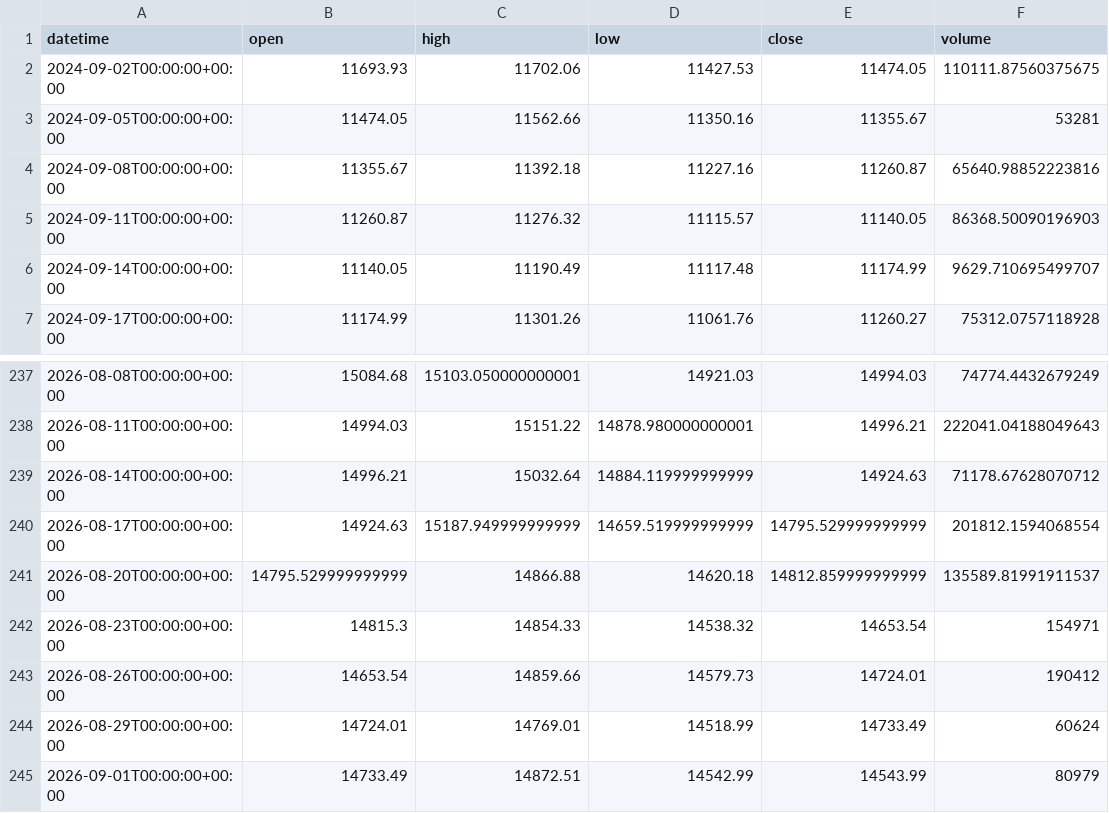
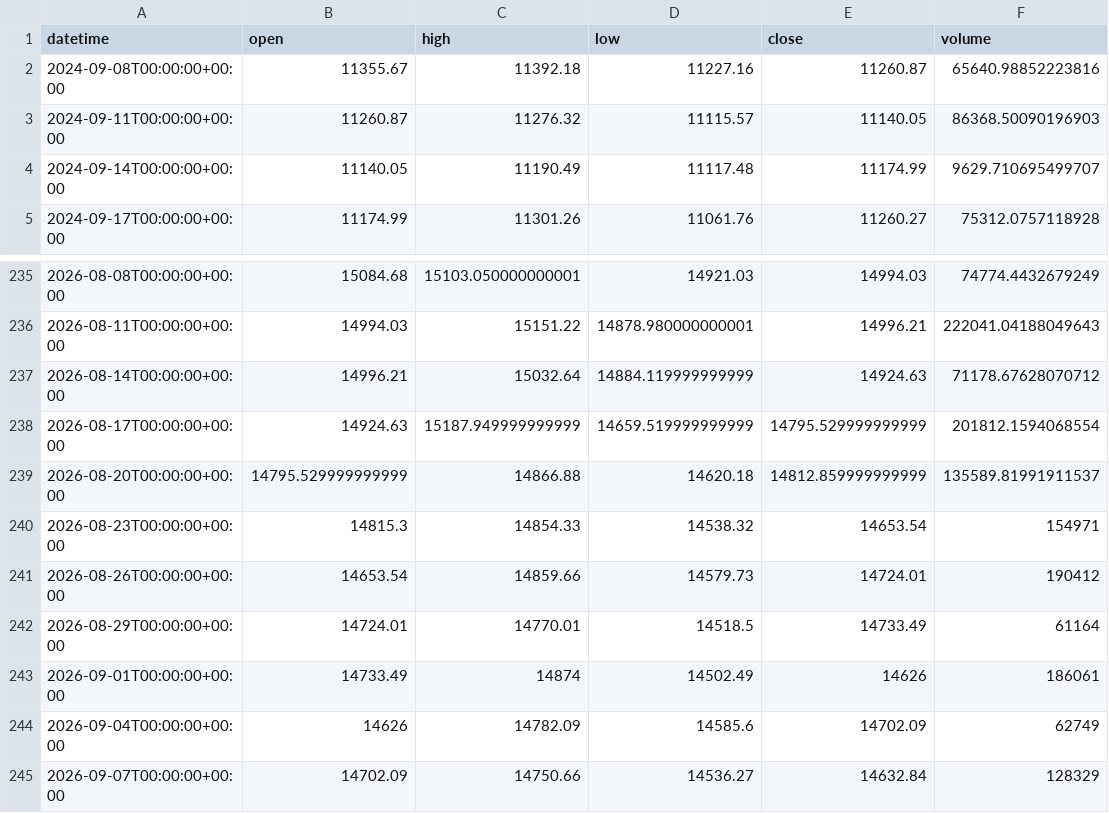
Before and after one commit to getdata-finance/chn50-3d-ohlcv-index-historical-data, a CSV file: CHN50_3d.csv, drawn as a sheet; only a part is shown, gaps mark what is left out.

```diff
--- a/CHN50_3d.csv
+++ b/CHN50_3d.csv
@@ -1,4 +1,2 @@
 datetime,open,high,low,close,volume
-2024-09-02T00:00:00+00:00,11693.93,11702.06,11427.53,11474.05,110111.87560375675
-2024-09-05T00:00:00+00:00,11474.05,11562.66,11350.16,11355.67,53281
 2024-09-08T00:00:00+00:00,11355.67,11392.18,11227.16,11260.87,65640.98852223816
@@ -243,3 +241,5 @@ datetime,open,high,low,close,volume
 2026-08-26T00:00:00+00:00,14653.54,14859.66,14579.73,14724.01,190412
-2026-08-29T00:00:00+00:00,14724.01,14769.01,14518.99,14733.49,60624
-2026-09-01T00:00:00+00:00,14733.49,14872.51,14542.99,14543.99,80979
+2026-08-29T00:00:00+00:00,14724.01,14770.01,14518.5,14733.49,61164
+2026-09-01T00:00:00+00:00,14733.49,14874,14502.49,14626,186061
+2026-09-04T00:00:00+00:00,14626,14782.09,14585.6,14702.09,62749
+2026-09-07T00:00:00+00:00,14702.09,14750.66,14536.27,14632.84,128329
```
Also changed, not shown: 1 other file.
